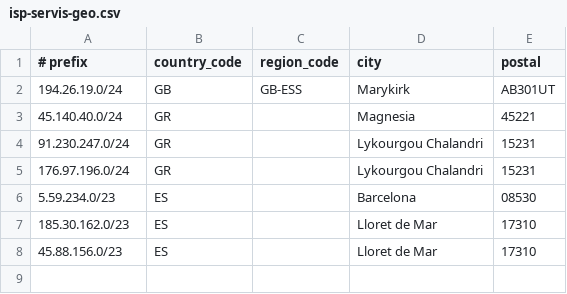
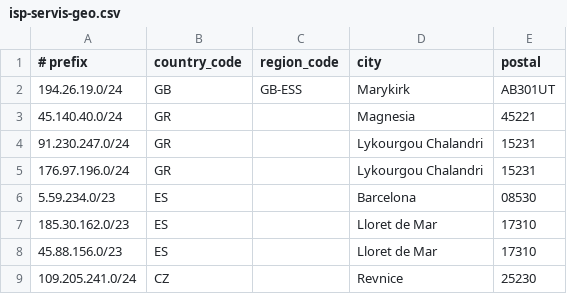
Before and after one commit to alexcherry83/net-useful, a CSV file: isp-servis-geo.csv, drawn as a sheet.

Commit message:
added 241.0

```diff
--- a/isp-servis-geo.csv
+++ b/isp-servis-geo.csv
@@ -8 +8,2 @@
  45.88.156.0/23,ES,,Lloret de Mar, 17310
+ 109.205.241.0/24,CZ,,Revnice,25230
```
